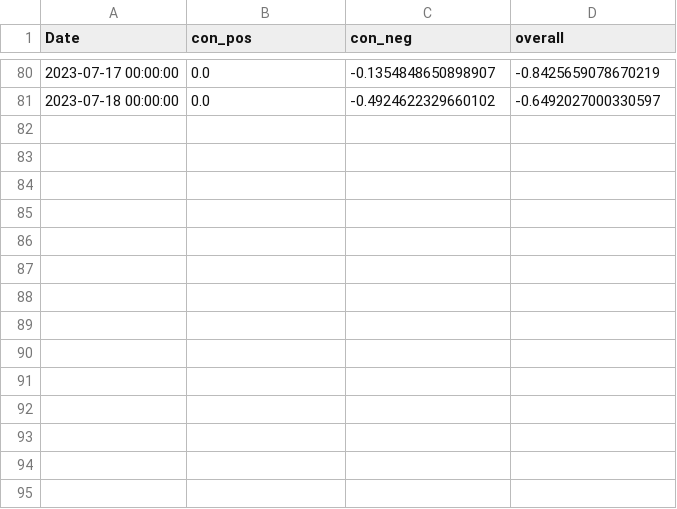
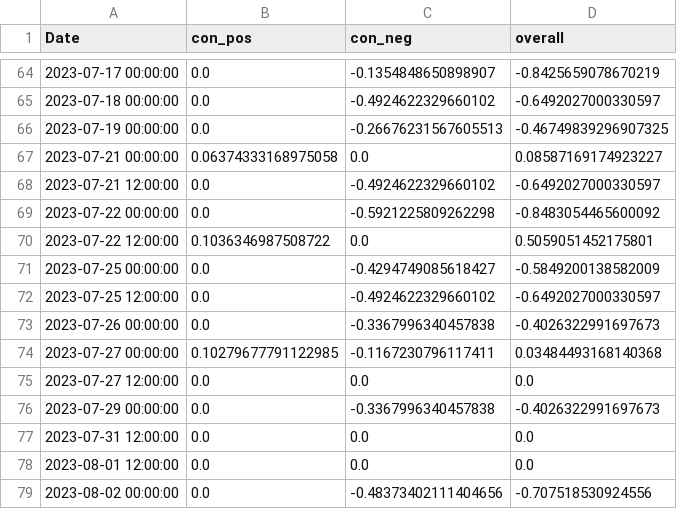
Before and after one commit to CRXIC/QuantConnect, a CSV file: crypto/BTC/BTC_2_c.csv, drawn as a sheet; only a part is shown, gaps mark what is left out; the diff covers the shown part only; the diff names each change by its address in the sheet, - before the commit and + after, or states it on an @@ line.

```diff
--- a/crypto/BTC/BTC_2_c.csv
+++ b/crypto/BTC/BTC_2_c.csv
+row 66: 2023-07-19 00:00:00 | 0.0 | -0.26676231567605513 | -0.46749839296907325
+row 67: 2023-07-21 00:00:00 | 0.06374333168975058 | 0.0 | 0.08587169174923227
+row 68: 2023-07-21 12:00:00 | 0.0 | -0.4924622329660102 | -0.6492027000330597
+row 69: 2023-07-22 00:00:00 | 0.0 | -0.5921225809262298 | -0.8483054465600092
+row 70: 2023-07-22 12:00:00 | 0.1036346987508722 | 0.0 | 0.5059051452175801
+row 71: 2023-07-25 00:00:00 | 0.0 | -0.4294749085618427 | -0.5849200138582009
+row 72: 2023-07-25 12:00:00 | 0.0 | -0.4924622329660102 | -0.6492027000330597
+row 73: 2023-07-26 00:00:00 | 0.0 | -0.3367996340457838 | -0.4026322991697673
+row 74: 2023-07-27 00:00:00 | 0.10279677791122985 | -0.1167230796117411 | 0.03484493168140368
+row 75: 2023-07-27 12:00:00 | 0.0 | 0.0 | 0.0
+row 76: 2023-07-29 00:00:00 | 0.0 | -0.3367996340457838 | -0.4026322991697673
+row 77: 2023-07-31 12:00:00 | 0.0 | 0.0 | 0.0
+row 78: 2023-08-01 12:00:00 | 0.0 | 0.0 | 0.0
+row 79: 2023-08-02 00:00:00 | 0.0 | -0.48373402111404656 | -0.707518530924556
```
Also changed, not shown: 16 removed rows elsewhere in this file.
